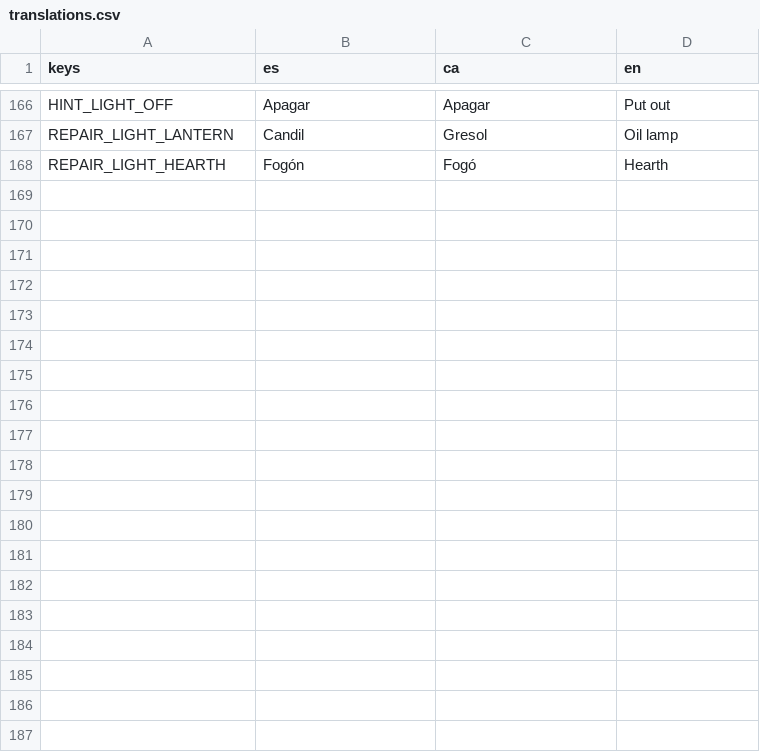
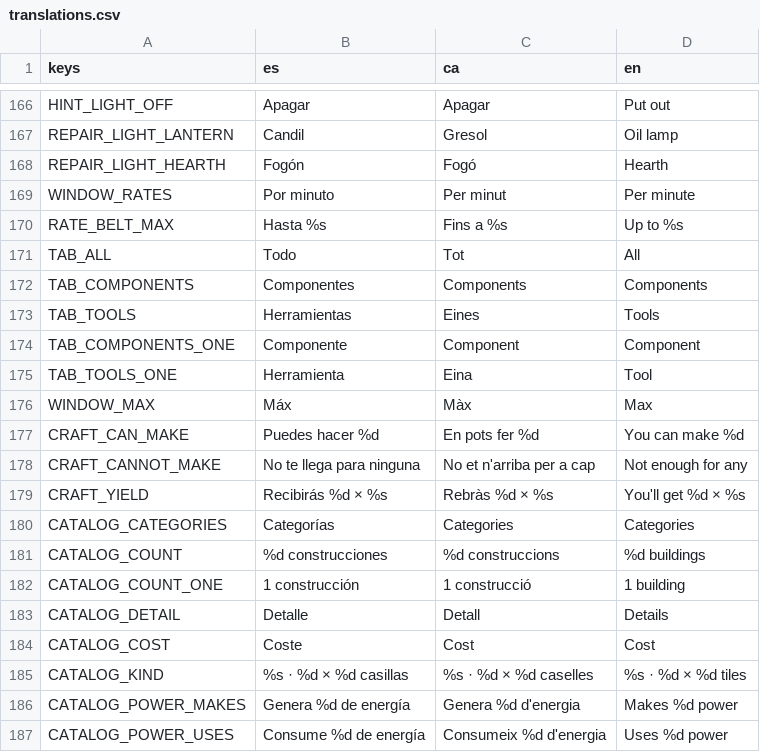
Before and after one commit to Cemiformica/formica, a CSV file: localization/translations.csv, drawn as a sheet; only a part is shown, gaps mark what is left out; the diff covers the shown part only; the diff names each change by its address in the sheet, - before the commit and + after, or states it on an @@ line.

```diff
--- a/localization/translations.csv
+++ b/localization/translations.csv
+row 169: WINDOW_RATES | Por minuto | Per minut | Per minute
+row 170: RATE_BELT_MAX | Hasta %s | Fins a %s | Up to %s
+row 171: TAB_ALL | Todo | Tot | All
+row 172: TAB_COMPONENTS | Componentes | Components | Components
+row 173: TAB_TOOLS | Herramientas | Eines | Tools
+row 174: TAB_COMPONENTS_ONE | Componente | Component | Component
+row 175: TAB_TOOLS_ONE | Herramienta | Eina | Tool
+row 176: WINDOW_MAX | Máx | Màx | Max
+row 177: CRAFT_CAN_MAKE | Puedes hacer %d | En pots fer %d | You can make %d
+row 178: CRAFT_CANNOT_MAKE | No te llega para ninguna | No et n'arriba per a cap | Not enough for any
+row 179: CRAFT_YIELD | Recibirás %d × %s | Rebràs %d × %s | You'll get %d × %s
+row 180: CATALOG_CATEGORIES | Categorías | Categories | Categories
+row 181: CATALOG_COUNT | %d construcciones | %d construccions | %d buildings
+row 182: CATALOG_COUNT_ONE | 1 construcción | 1 construcció | 1 building
+row 183: CATALOG_DETAIL | Detalle | Detall | Details
+row 184: CATALOG_COST | Coste | Cost | Cost
+row 185: CATALOG_KIND | %s · %d × %d casillas | %s · %d × %d caselles | %s · %d × %d tiles
+row 186: CATALOG_POWER_MAKES | Genera %d de energía | Genera %d d'energia | Makes %d power
+row 187: CATALOG_POWER_USES | Consume %d de energía | Consumeix %d d'energia | Uses %d power
```
Also changed, not shown: 15 added rows elsewhere in this file, 37 other files.
